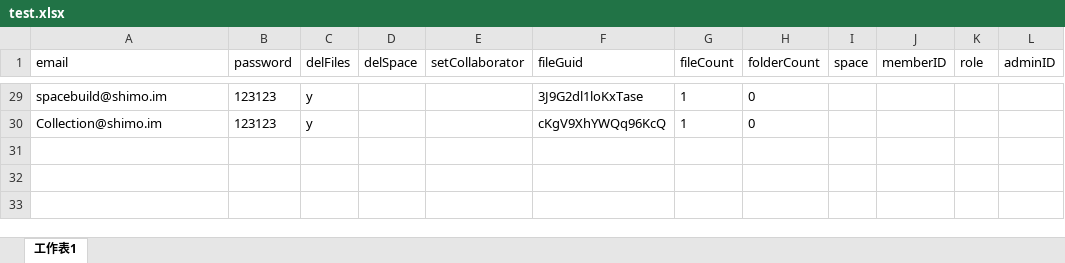
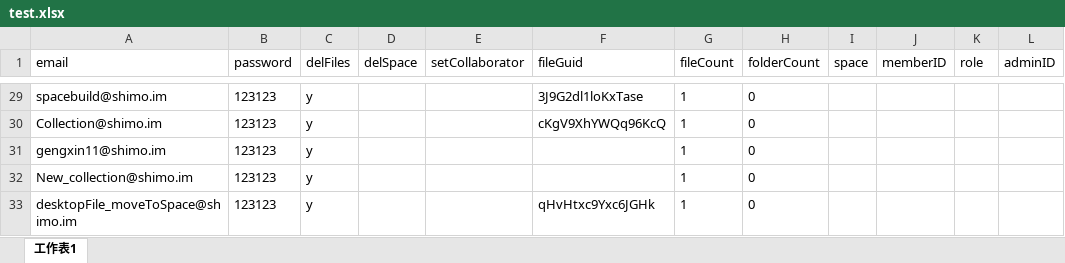
Before and after one commit to Dota2Reborn/shimo_api, an Excel workbook: src/main/resources/file/test.xlsx, sheet 工作表1, drawn as a sheet; only a part is shown, gaps mark what is left out; values as stored, in another font and other column widths than the file's, no borders; the diff names each change by its address in the sheet, - before the commit and + after, or states it on an @@ line.

Commit message:
update

```diff
--- a/src/main/resources/file/test.xlsx (sheet 工作表1)
+++ b/src/main/resources/file/test.xlsx (sheet 工作表1)
+row 31: gengxin11@shimo.im | 123123 | y |  |  |  | 1 | 0
+row 32: New_collection@shimo.im | 123123 | y |  |  |  | 1 | 0
+row 33: desktopFile_moveToSpace@shimo.im | 123123 | y |  |  | qHvHtxc9Yxc6JGHk | 1 | 0
```
